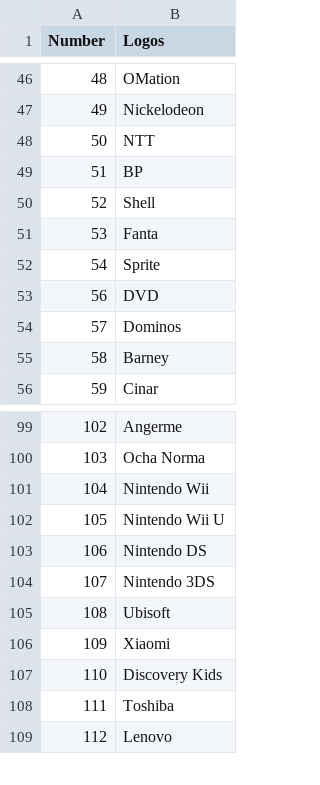
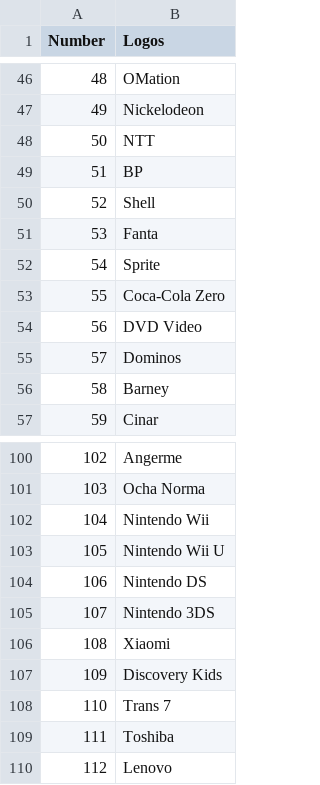
Before and after one commit to TG635-alt126xA/ExtendedMaster113, a CSV file: em113logos.csv, drawn as a sheet; only a part is shown, gaps mark what is left out; the diff covers the shown part only; the diff names each change by its address in the sheet, - before the commit and + after, or states it on an @@ line.

Commit message:
Update em113logos.csv

```diff
--- a/em113logos.csv
+++ b/em113logos.csv
@@ column A (Number) renumbered between rows 53 and 178 @@
-B53 (Logos): DVD
+B53 (Logos): Coca-Cola Zero
+row 54: 56 | DVD Video
@@ row 105 moved to row 201: 205 @@
+row 108: 110 | Trans 7
```
Also changed, not shown: 72 added rows and 1 edited cell elsewhere in this file.
